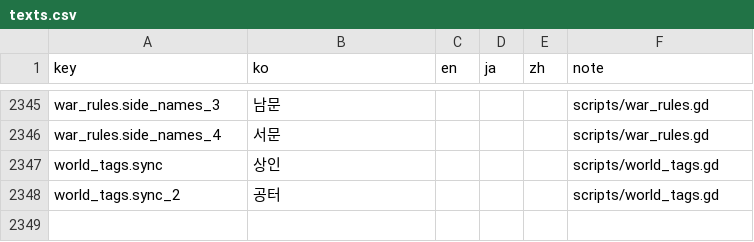
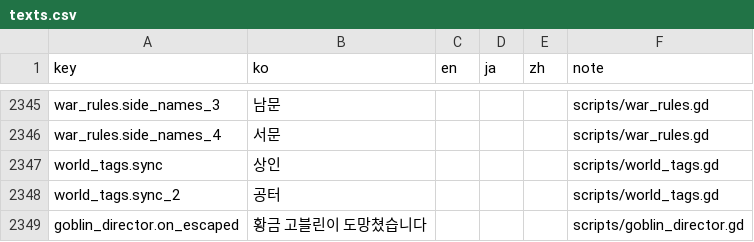
Before and after one commit to ILSEONG/CastleRPG, a CSV file: data/texts.csv, drawn as a sheet; only a part is shown, gaps mark what is left out; the diff names each change by its address in the sheet, - before the commit and + after, or states it on an @@ line.

```diff
--- a/data/texts.csv
+++ b/data/texts.csv
+row 2349: goblin_director.on_escaped | 황금 고블린이 도망쳤습니다 |  |  |  | scripts/goblin_director.gd
```
Also changed, not shown: 1 other file.
